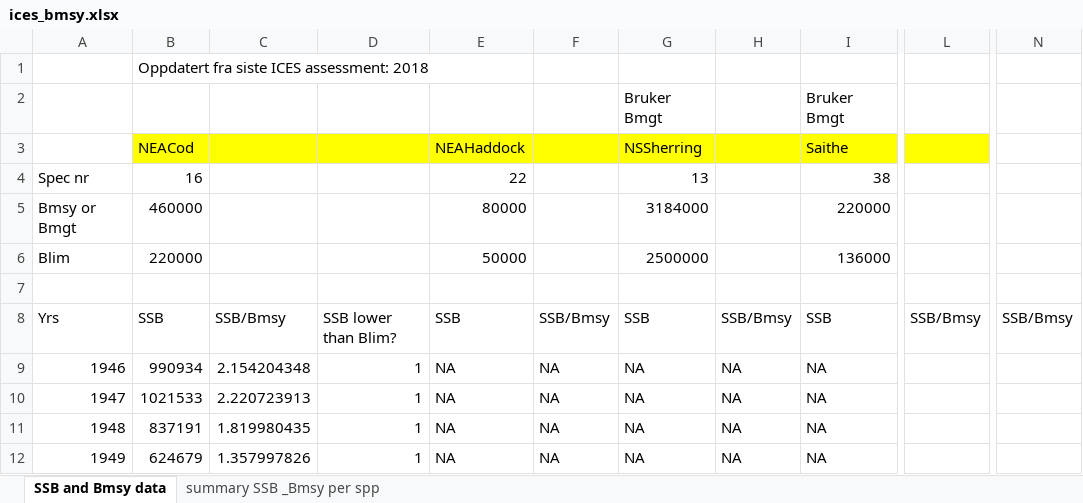
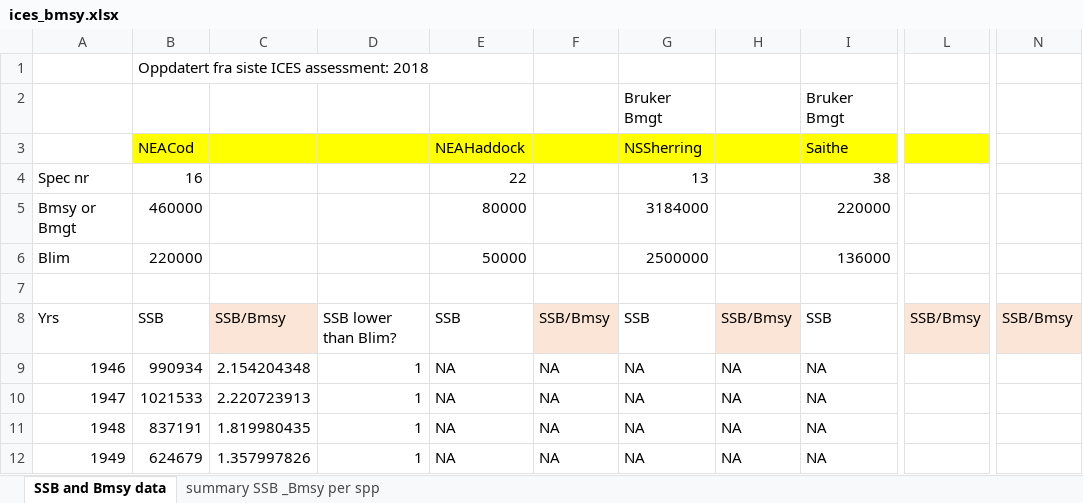
Before and after one commit to OHI-Norway/nor-prep, an Excel workbook: prep/food_provision/Fisheries/data/ices_bmsy.xlsx, sheet SSB and Bmsy data, drawn as a sheet; only a part is shown, gaps mark what is left out; values as stored, in another font and other column widths than the file's, no borders; the diff names each change by its address in the sheet, - before the commit and + after, or states it on an @@ line.

Commit message:
Collected the excel tables for estimation of sustainable fisheries per species and municipality (landings data, ICES stocks data, municipalities codes, sea area).

```diff
--- a/prep/food_provision/Fisheries/data/ices_bmsy.xlsx (sheet SSB and Bmsy data)
+++ b/prep/food_provision/Fisheries/data/ices_bmsy.xlsx (sheet SSB and Bmsy data)
-C8 fill: none
+C8 fill: #FBE5D6
-F8 fill: none
+F8 fill: #FBE5D6
-H8 fill: none
+H8 fill: #FBE5D6
-L8 fill: none
+L8 fill: #FBE5D6
-N8 fill: none
+N8 fill: #FBE5D6
```
Also changed, not shown: 3 other files.
